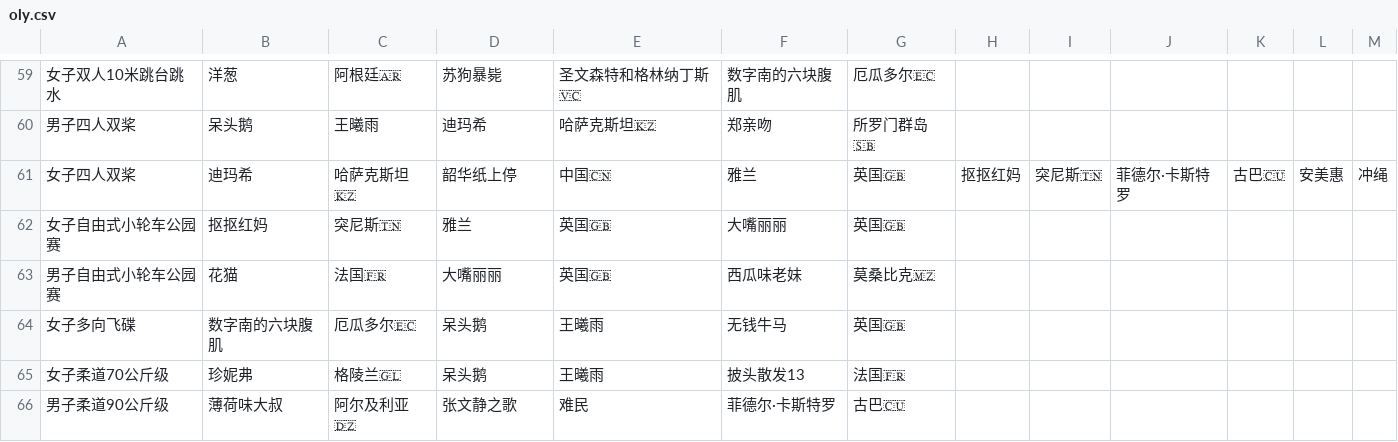
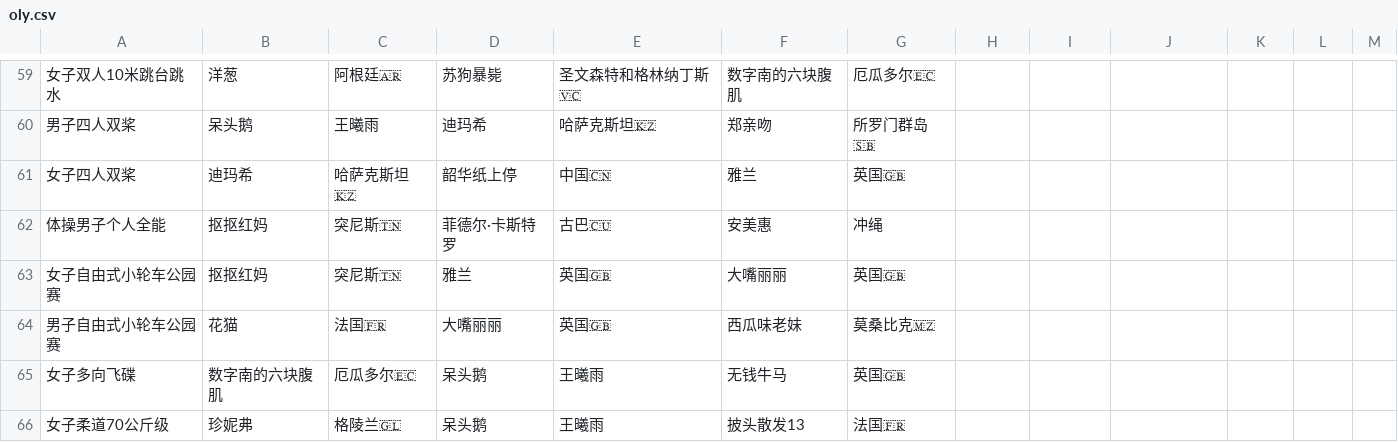
Before and after one commit to KingAgain/SOlympic, a CSV file: public/oly.csv, drawn as a sheet; only a part is shown, gaps mark what is left out; the shorter side is filled out with more unchanged rows.

Commit message:
Update oly.csv

```diff
--- a/public/oly.csv
+++ b/public/oly.csv
@@ -60,3 +60,4 @@
 男子四人双桨,呆头鹅,王曦雨,迪玛希,哈萨克斯坦🇰🇿,郑亲吻,所罗门群岛🇸🇧
-女子四人双桨,迪玛希,哈萨克斯坦🇰🇿,韶华纸上停,中国🇨🇳,雅兰,英国🇬🇧,抠抠红妈,突尼斯🇹🇳,菲德尔·卡斯特罗,古巴🇨🇺,安美惠,冲绳
+女子四人双桨,迪玛希,哈萨克斯坦🇰🇿,韶华纸上停,中国🇨🇳,雅兰,英国🇬🇧
+体操男子个人全能,抠抠红妈,突尼斯🇹🇳,菲德尔·卡斯特罗,古巴🇨🇺,安美惠,冲绳
 女子自由式小轮车公园赛,抠抠红妈,突尼斯🇹🇳,雅兰,英国🇬🇧,大嘴丽丽,英国🇬🇧
```
